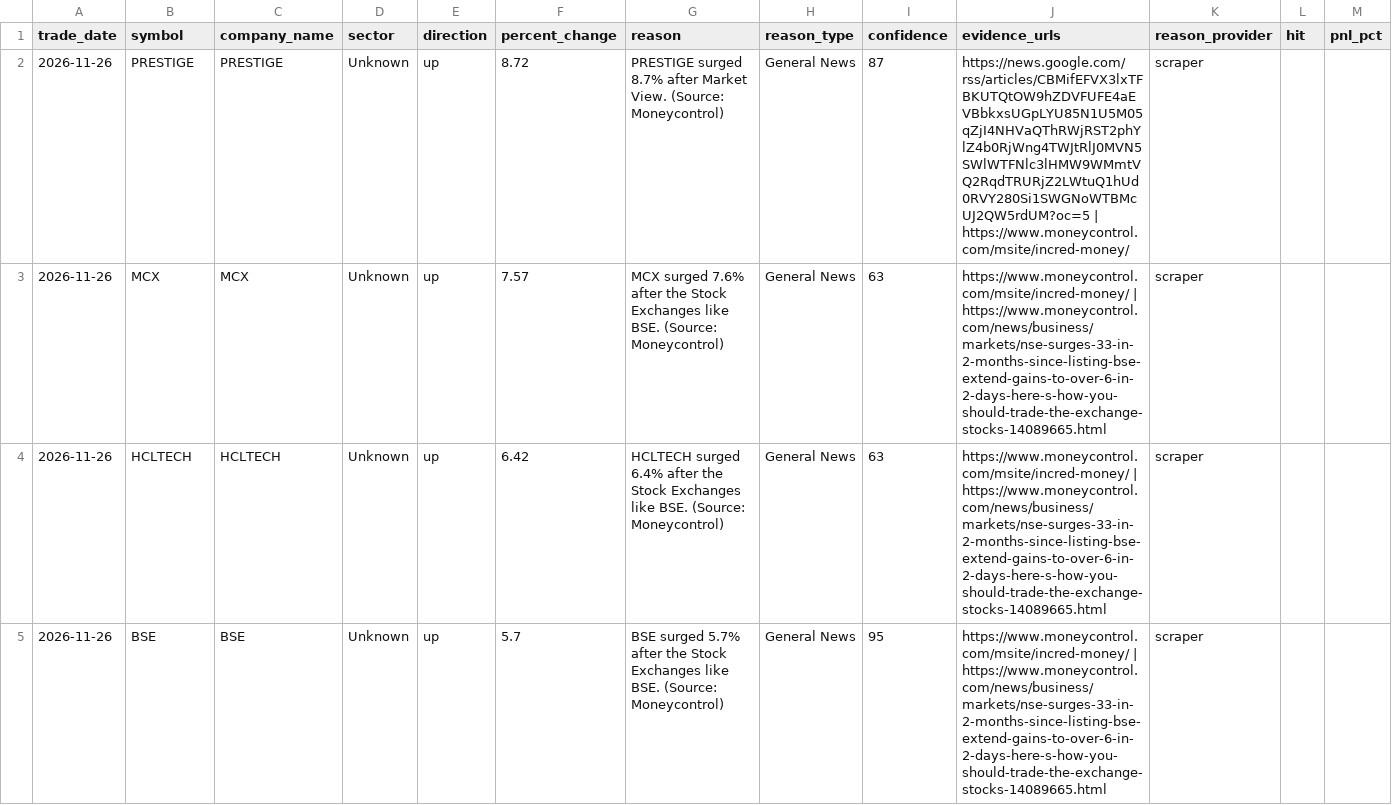
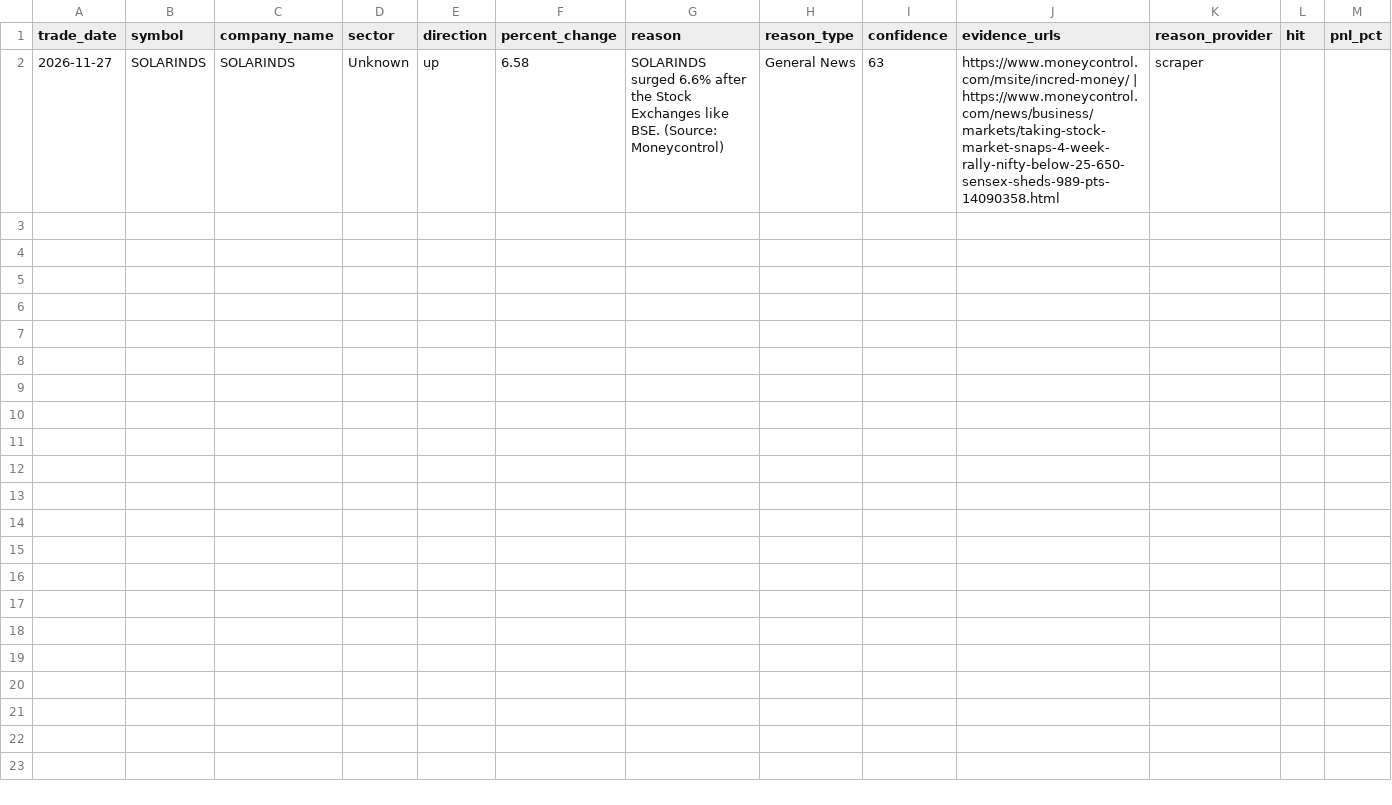
Before and after one commit to lakhanrathi1/AIStockScreener, a CSV file: data/daily_alerts.csv, drawn as a sheet.

```diff
--- a/data/daily_alerts.csv
+++ b/data/daily_alerts.csv
@@ -1,5 +1,2 @@
 trade_date,symbol,company_name,sector,direction,percent_change,reason,reason_type,confidence,evidence_urls,reason_provider,hit,pnl_pct
-2026-11-26,PRESTIGE,PRESTIGE,Unknown,up,8.72,PRESTIGE surged 8.7% after Market View. (Source: Moneycontrol),General News,87,https://news.google.com/rss/articles/CBMifEFVX3lxTFBKUTQtOW9hZDVFUFE4aEVBbkxsUGpLYU85N1U5M05qZjI4NHVaQThRWjRST2phYlZ4b0RjWng4TWJtRlJ0MVN5SWlWTFNlc3lHMW9WMmtVQ2RqdTRURjZ2LWtuQ1hUd0RVY280Si1SWGNoWTBMcUJ2QW5rdUM?oc=5 | https://www.moneycontrol.com/msite/incred-money/,scraper,,
-2026-11-26,MCX,MCX,Unknown,up,7.57,MCX surged 7.6% after the Stock Exchanges like BSE. (Source: Moneycontrol),General News,63,https://www.moneycontrol.com/msite/incred-money/ | https://www.moneycontrol.com/news/business/markets/nse-surges-33-in-2-months-since-listing-bse-extend-gains-to-over-6-in-2-days-here-s-how-you-should-trade-the-exchange-stocks-14089665.html,scraper,,
-2026-11-26,HCLTECH,HCLTECH,Unknown,up,6.42,HCLTECH surged 6.4% after the Stock Exchanges like BSE. (Source: Moneycontrol),General News,63,https://www.moneycontrol.com/msite/incred-money/ | https://www.moneycontrol.com/news/business/markets/nse-surges-33-in-2-months-since-listing-bse-extend-gains-to-over-6-in-2-days-here-s-how-you-should-trade-the-exchange-stocks-14089665.html,scraper,,
-2026-11-26,BSE,BSE,Unknown,up,5.7,BSE surged 5.7% after the Stock Exchanges like BSE. (Source: Moneycontrol),General News,95,https://www.moneycontrol.com/msite/incred-money/ | https://www.moneycontrol.com/news/business/markets/nse-surges-33-in-2-months-since-listing-bse-extend-gains-to-over-6-in-2-days-here-s-how-you-should-trade-the-exchange-stocks-14089665.html,scraper,,
+2026-11-27,SOLARINDS,SOLARINDS,Unknown,up,6.58,SOLARINDS surged 6.6% after the Stock Exchanges like BSE. (Source: Moneycontrol),General News,63,https://www.moneycontrol.com/msite/incred-money/ | https://www.moneycontrol.com/news/business/markets/taking-stock-market-snaps-4-week-rally-nifty-below-25-650-sensex-sheds-989-pts-14090358.html,scraper,,
```
Also changed, not shown: data/alerts_history.csv.
